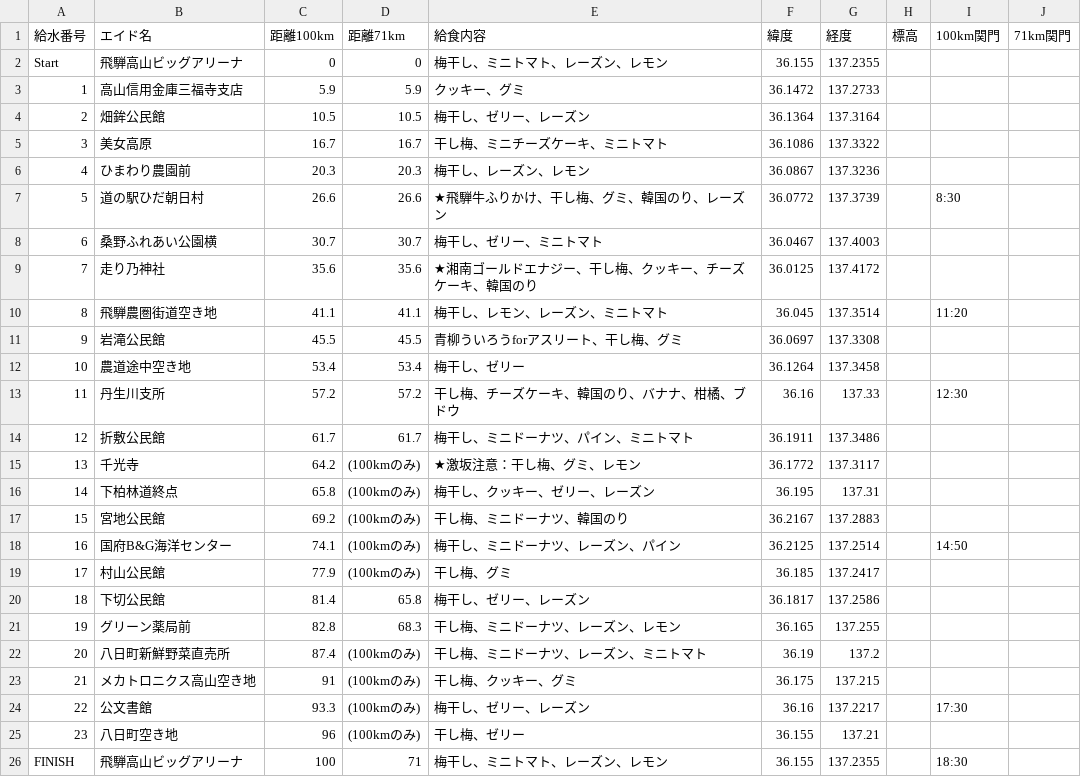
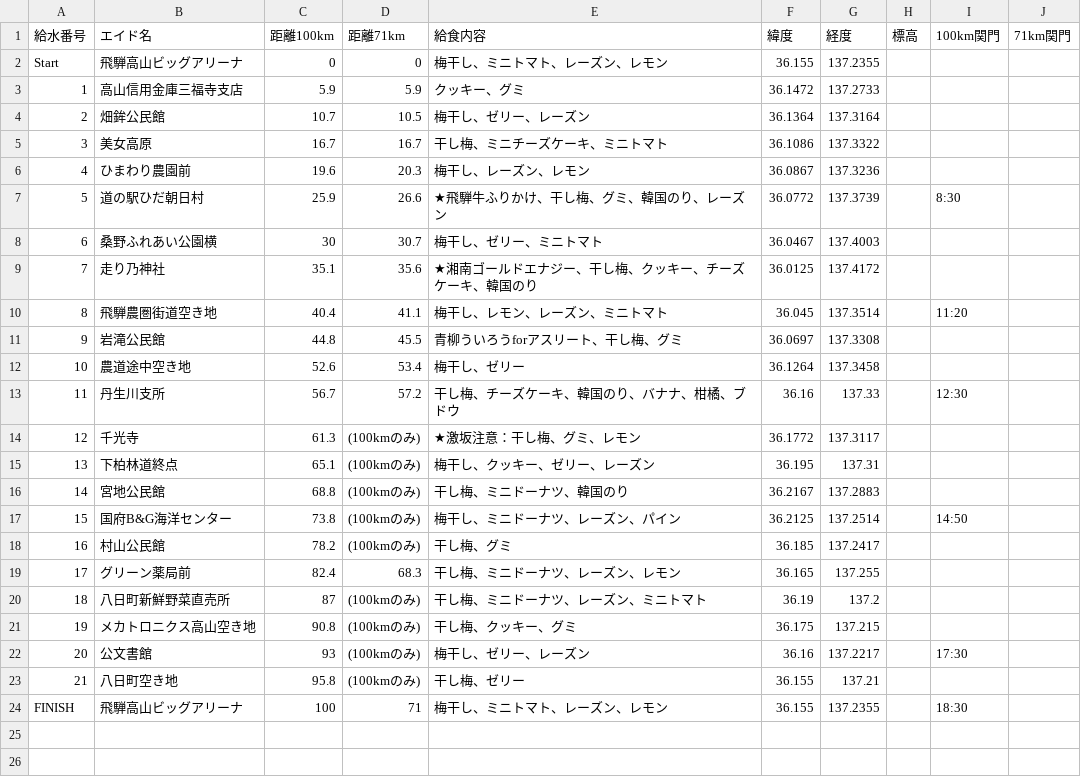
Before and after one commit to sotagith/hida-marathon-app, a CSV file: 2026HidaTakayamaAids.csv, drawn as a sheet; removed rows and columns are numbered as before the commit, all else as after; the diff names each change by its address in the sheet, - before the commit and + after, or states it on an @@ line.

```diff
--- a/2026HidaTakayamaAids.csv
+++ b/2026HidaTakayamaAids.csv
-C4 (距離100km): 10.5
+C4 (距離100km): 10.7
-C6 (距離100km): 20.3
+C6 (距離100km): 19.6
-C7 (距離100km): 26.6
+C7 (距離100km): 25.9
-C8 (距離100km): 30.7
+C8 (距離100km): 30
-C9 (距離100km): 35.6
+C9 (距離100km): 35.1
-C10 (距離100km): 41.1
+C10 (距離100km): 40.4
-C11 (距離100km): 45.5
+C11 (距離100km): 44.8
-C12 (距離100km): 53.4
+C12 (距離100km): 52.6
-C13 (距離100km): 57.2
+C13 (距離100km): 56.7
-row 14: 12 | 折敷公民館 | 61.7 | 61.7 | 梅干し、ミニドーナツ、パイン、ミニトマト | 36.1911 | 137.3486
@@ column A (給水番号) renumbered between rows 14 and 23 @@
-C14 (距離100km): 64.2
+C14 (距離100km): 61.3
-C15 (距離100km): 65.8
+C15 (距離100km): 65.1
-C16 (距離100km): 69.2
+C16 (距離100km): 68.8
-C17 (距離100km): 74.1
+C17 (距離100km): 73.8
-C18 (距離100km): 77.9
+C18 (距離100km): 78.2
-row 20: 18 | 下切公民館 | 81.4 | 65.8 | 梅干し、ゼリー、レーズン | 36.1817 | 137.2586
-C19 (距離100km): 82.8
+C19 (距離100km): 82.4
-C20 (距離100km): 87.4
+C20 (距離100km): 87
-C21 (距離100km): 91
+C21 (距離100km): 90.8
-C22 (距離100km): 93.3
+C22 (距離100km): 93
-C23 (距離100km): 96
+C23 (距離100km): 95.8
```
Also changed, not shown: 1 other file.
